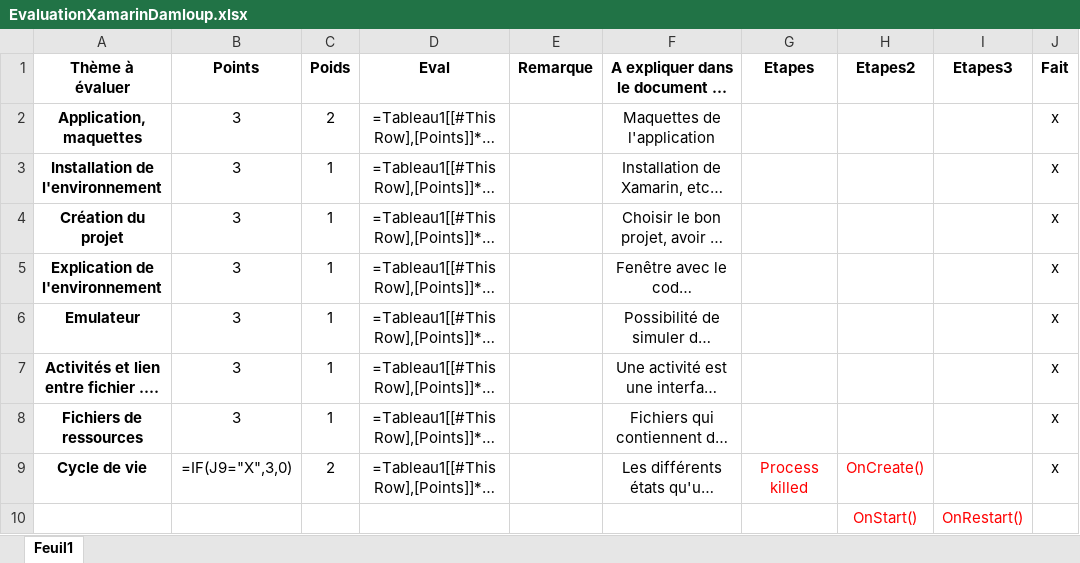
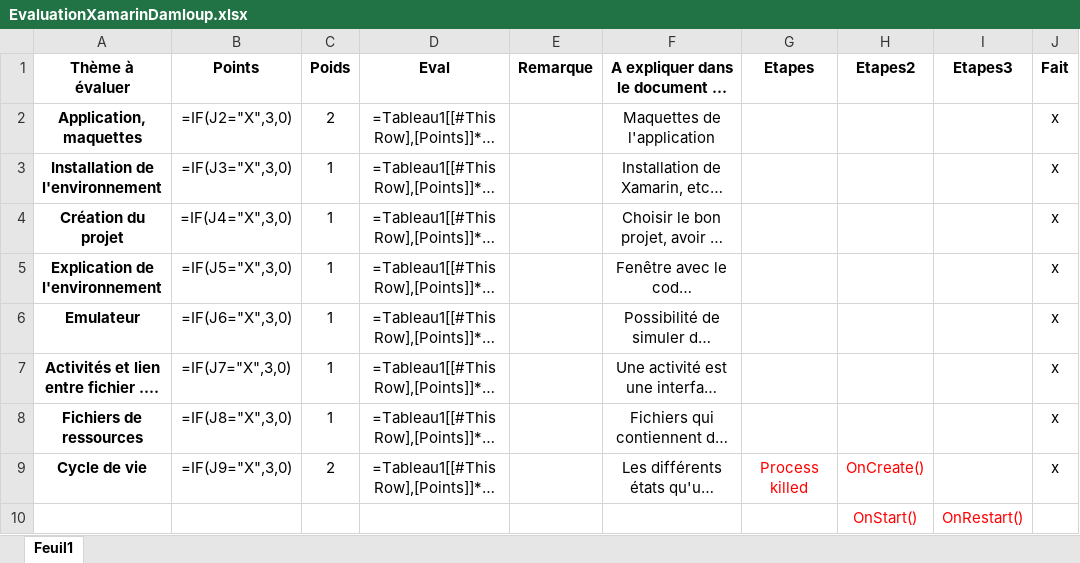
Before and after one commit to dam277/C_ETML-Cours, an Excel workbook: 01-Documents/Rapports/EvaluationXamarinDamloup.xlsx, sheet Feuil1, drawn as a sheet; only a part is shown; long unchanged cells end in …; values as stored, in another font and other column widths than the file's, no borders; formulas are shown in place of their values; conditional formats and table styles not drawn; the diff names each change by its address in the sheet, - before the commit and + after, or states it on an @@ line.

```diff
--- a/01-Documents/Rapports/EvaluationXamarinDamloup.xlsx (sheet Feuil1)
+++ b/01-Documents/Rapports/EvaluationXamarinDamloup.xlsx (sheet Feuil1)
-B2 (Points): 3
+B2 (Points): =IF(J2="X",3,0)
-B3 (Points): 3
+B3 (Points): =IF(J3="X",3,0)
-B4 (Points): 3
+B4 (Points): =IF(J4="X",3,0)
-B5 (Points): 3
+B5 (Points): =IF(J5="X",3,0)
-B6 (Points): 3
+B6 (Points): =IF(J6="X",3,0)
-B7 (Points): 3
+B7 (Points): =IF(J7="X",3,0)
-B8 (Points): 3
+B8 (Points): =IF(J8="X",3,0)
```
Also changed, not shown: 3 other files.
